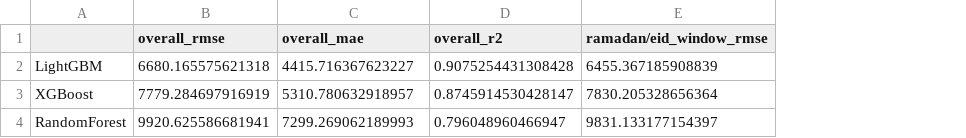
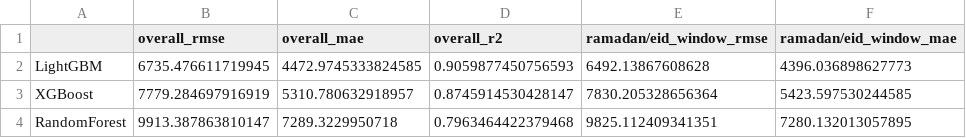
Before and after one commit to somia-moslhy/CrescentIQ-, a CSV file: results/model_comparison.csv, drawn as a sheet; the diff names each change by its address in the sheet, - before the commit and + after, or states it on an @@ line.

```diff
--- a/results/model_comparison.csv
+++ b/results/model_comparison.csv
+column F (ramadan/eid_window_mae), rows 2-4: 4396.036898627773 | 5423.597530244585 | 7280.132013057895
-B2 (overall_rmse): 6680.165575621318
+B2 (overall_rmse): 6735.476611719945
-C2 (overall_mae): 4415.716367623227
+C2 (overall_mae): 4472.9745333824585
-D2 (overall_r2): 0.9075254431308428
+D2 (overall_r2): 0.9059877450756593
-E2 (ramadan/eid_window_rmse): 6455.367185908839
+E2 (ramadan/eid_window_rmse): 6492.13867608628
-B4 (overall_rmse): 9920.625586681941
+B4 (overall_rmse): 9913.387863810147
-C4 (overall_mae): 7299.269062189993
+C4 (overall_mae): 7289.3229950718
-D4 (overall_r2): 0.796048960466947
+D4 (overall_r2): 0.7963464422379468
-E4 (ramadan/eid_window_rmse): 9831.133177154397
+E4 (ramadan/eid_window_rmse): 9825.112409341351
```
Also changed, not shown: results/baseline_vs_hijri_comparison.csv, results/improvement_by_dept.csv, 23 other files.
